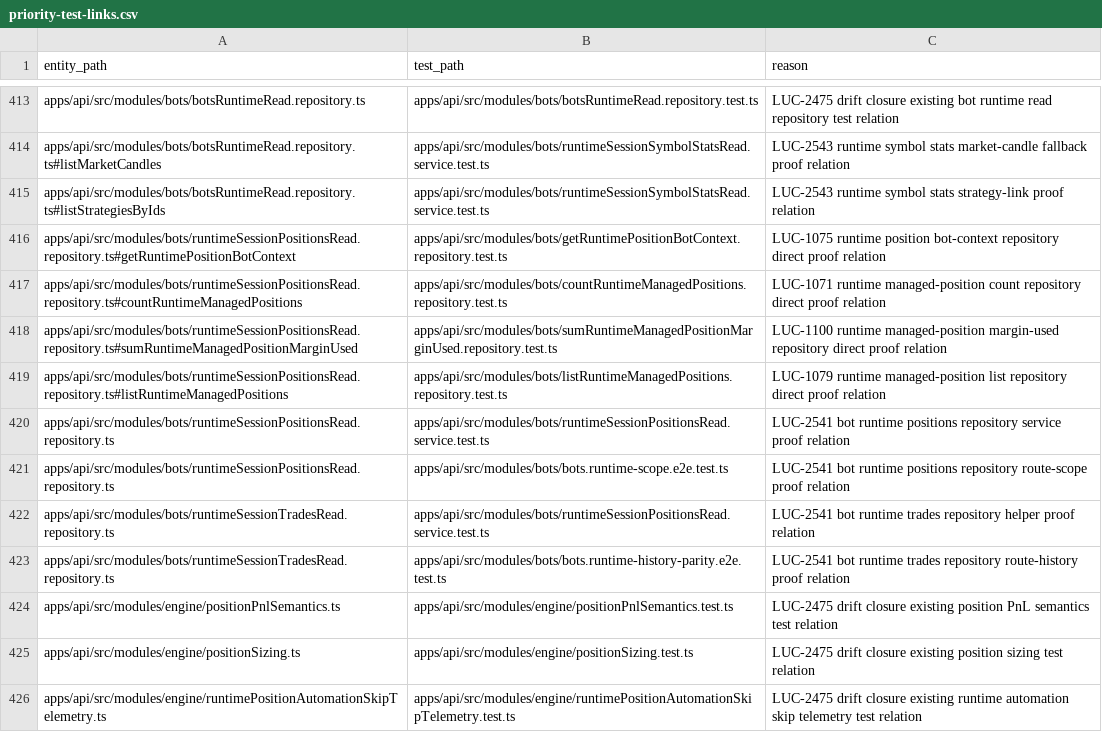
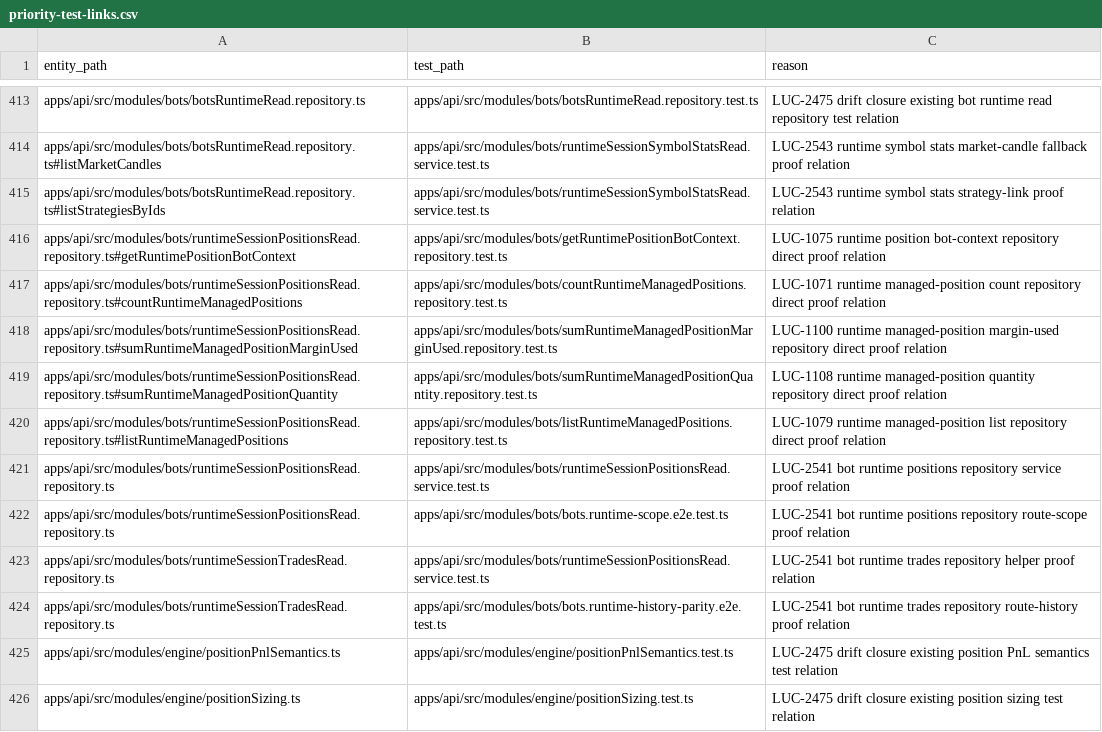
Before and after one commit to Wroblewski-Patryk/Soar, a CSV file: docs/architecture/relations/priority-test-links.csv, drawn as a sheet; only a part is shown, gaps mark what is left out; the shorter side is filled out with more unchanged rows; the diff names each change by its address in the sheet, - before the commit and + after, or states it on an @@ line.

```diff
--- a/docs/architecture/relations/priority-test-links.csv
+++ b/docs/architecture/relations/priority-test-links.csv
+row 419: apps/api/src/modules/bots/runtimeSessionPositionsRead.repository.ts#sumRuntimeManagedPositionQuantity | apps/api/src/modules/bots/sumRuntimeManagedPositionQuantity.repository.test.ts | LUC-1108 runtime managed-position quantity repository direct proof relation
```
Also changed, not shown: 30 other files.
